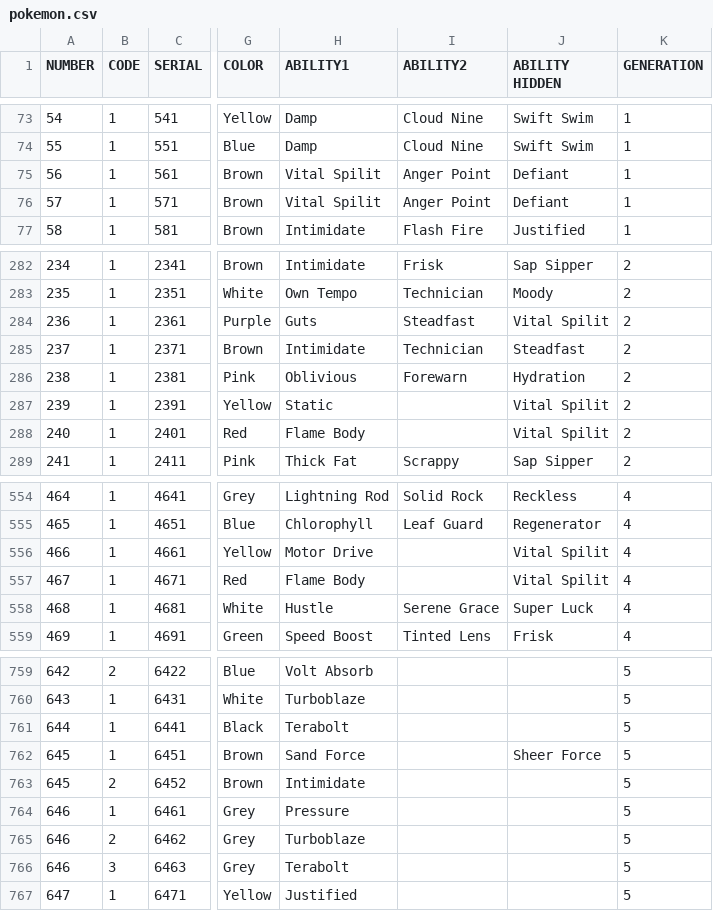
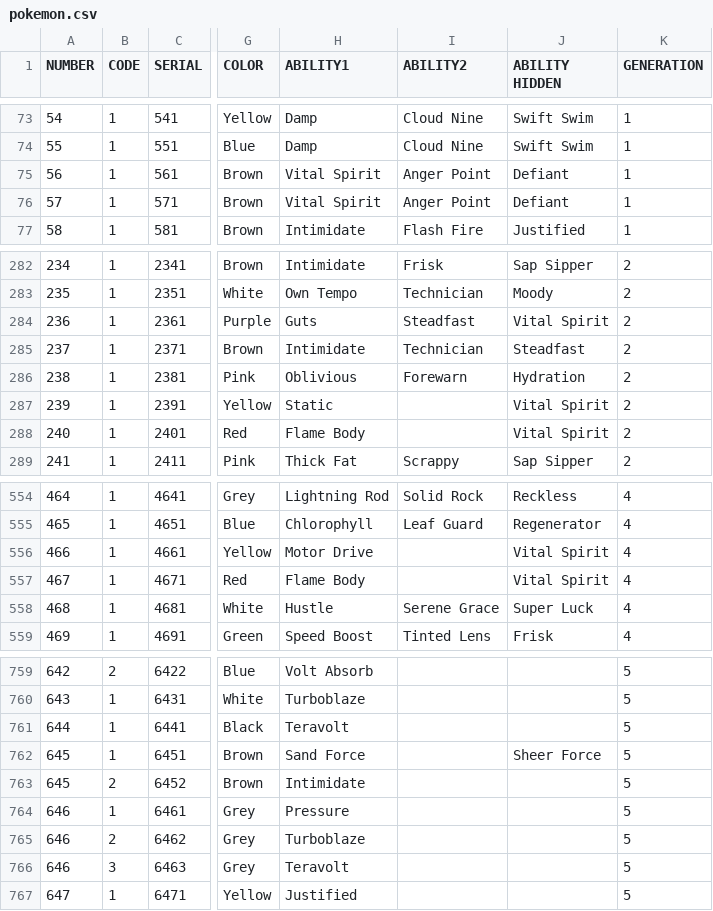
Before and after one commit to ruairidh74/poke-dex, a CSV file: pokemon.csv, drawn as a sheet; only a part is shown, gaps mark what is left out; the diff covers the shown part only; the diff names each change by its address in the sheet, - before the commit and + after, or states it on an @@ line.

Commit message:
Fixed many Ability typos

```diff
--- a/pokemon.csv
+++ b/pokemon.csv
-H75:H76 (ABILITY1): Vital Spilit
+H75:H76 (ABILITY1): Vital Spirit
-J284 (ABILITY HIDDEN): Vital Spilit
+J284 (ABILITY HIDDEN): Vital Spirit
-J287:J288 (ABILITY HIDDEN): Vital Spilit
+J287:J288 (ABILITY HIDDEN): Vital Spirit
-J556:J557 (ABILITY HIDDEN): Vital Spilit
+J556:J557 (ABILITY HIDDEN): Vital Spirit
-H761 (ABILITY1): Terabolt
+H761 (ABILITY1): Teravolt
-H766 (ABILITY1): Terabolt
+H766 (ABILITY1): Teravolt
```
Also changed, not shown: 23 edited cells elsewhere in this file.
